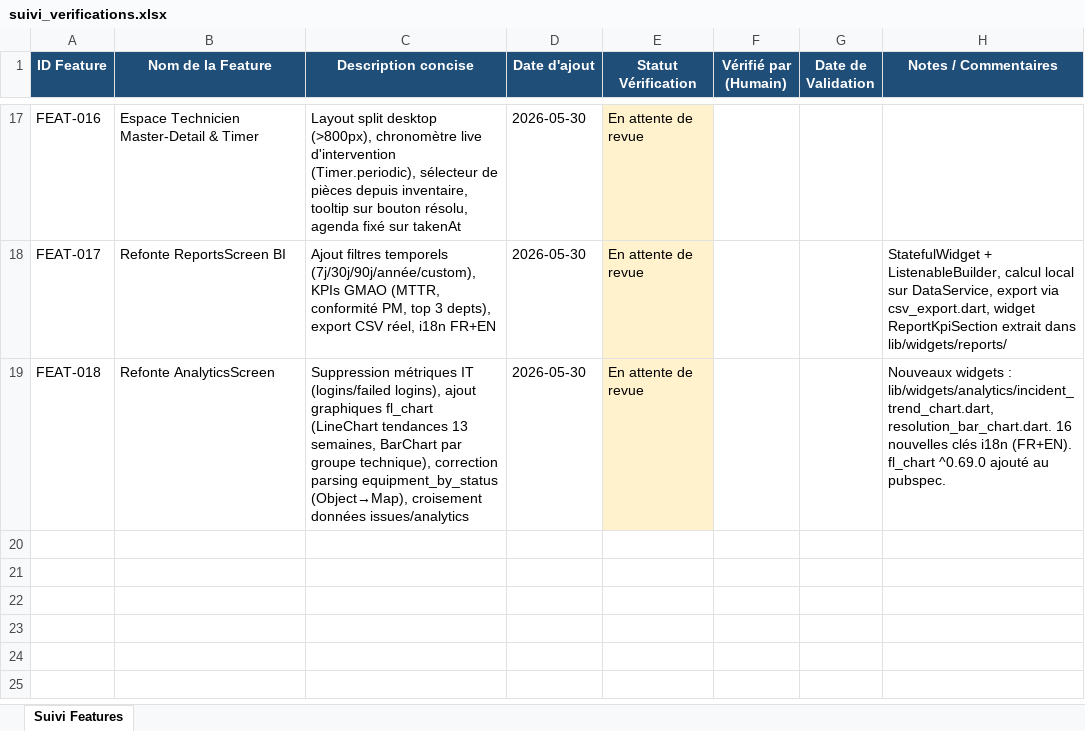
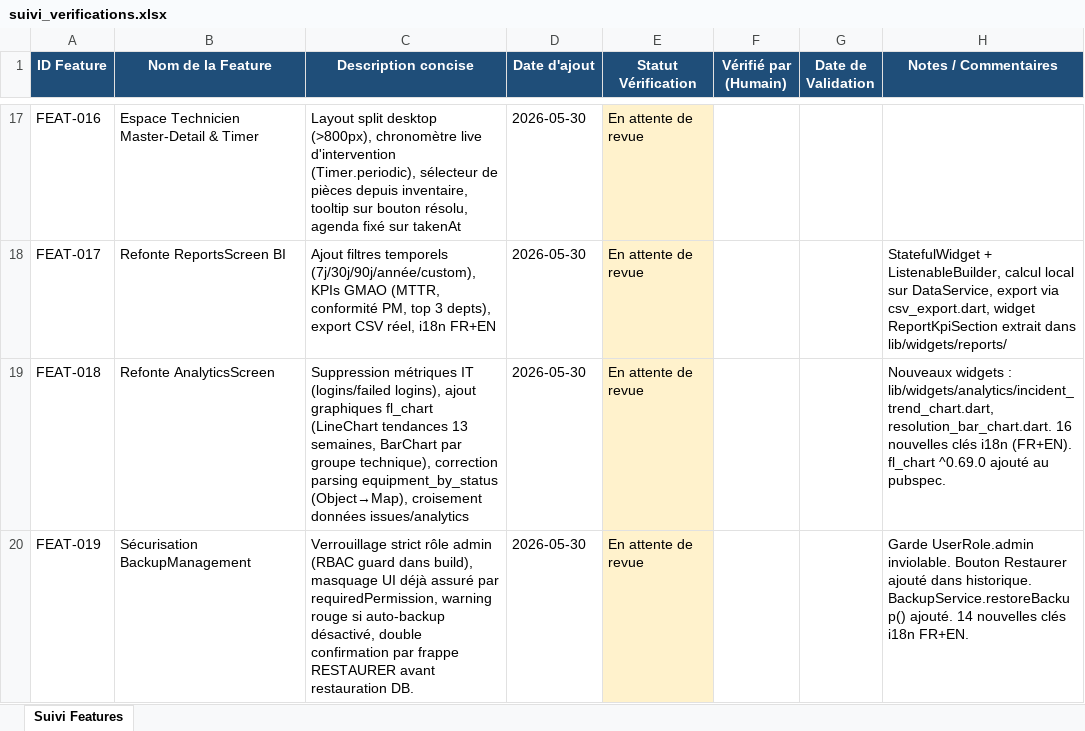
Before and after one commit to julierouanet/PTUT, an Excel workbook: verification/suivi_verifications.xlsx, sheet Suivi Features, drawn as a sheet; only a part is shown, gaps mark what is left out; values as stored, in another font and other column widths than the file's, no borders; the diff names each change by its address in the sheet, - before the commit and + after, or states it on an @@ line.

Commit message:
feat: Implement backup restoration functionality with user confirmation and access control

```diff
--- a/verification/suivi_verifications.xlsx (sheet Suivi Features)
+++ b/verification/suivi_verifications.xlsx (sheet Suivi Features)
+row 20: FEAT-019 | Sécurisation BackupManagement | Verrouillage strict rôle admin (RBAC guard dans build), masquage UI déjà assuré par requiredPermission, warning rouge si auto-backup désactivé, double confirmation par frappe RESTAURER avant restauration DB. | 2026-05-30 | En attente de revue |  |  | Garde UserRole.admin inviolable. Bouton Restaurer ajouté dans historique. BackupService.restoreBackup() ajouté. 14 nouvelles clés i18n FR+EN.
```
Also changed, not shown: 7 other files.
